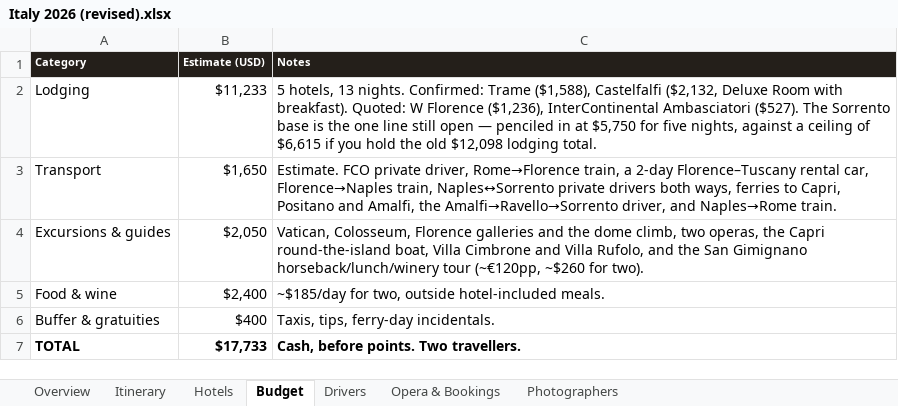
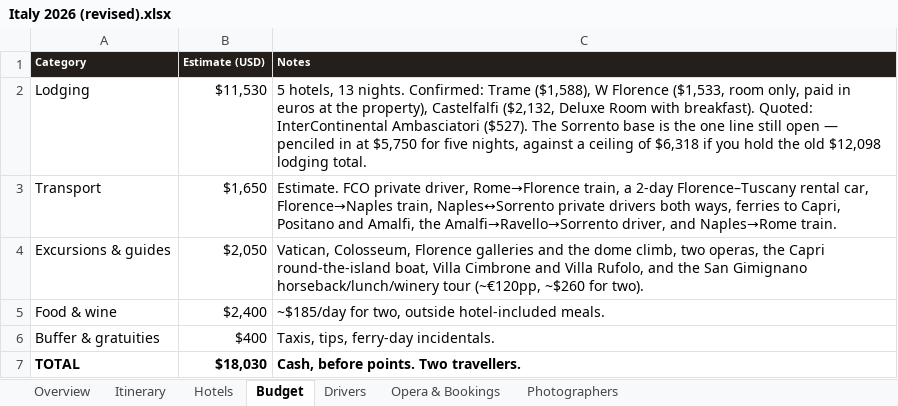
Before and after one commit to JunxuanH/trip-planner, an Excel workbook: italy-2026/dist/Italy 2026 (revised).xlsx, sheet Budget, drawn as a sheet; values as stored, in another font and other column widths than the file's, no borders; the diff names each change by its address in the sheet, - before the commit and + after, or states it on an @@ line.

```diff
--- a/italy-2026/dist/Italy 2026 (revised).xlsx (sheet Budget)
+++ b/italy-2026/dist/Italy 2026 (revised).xlsx (sheet Budget)
-B2 (Estimate (USD)): $11,233
+B2 (Estimate (USD)): $11,530
-C2 (Notes): …Trame ($1,588), Castelfalfi ($2,132, Deluxe Room with breakfast). Quoted: W Florence ($1,236), InterContinental Ambasciatori ($527). The Sorrento base is the one line still open — penciled in at $5,750 for five nights, against a ceiling of $6,615 if you…
+C2 (Notes): …Trame ($1,588), W Florence ($1,533, room only, paid in euros at the property), Castelfalfi ($2,132, Deluxe Room with breakfast). Quoted: InterContinental Ambasciatori ($527). The Sorrento base is the one line still open — penciled in at $5,750 for five nights, against a ceiling of $6,318 if you…
-B7 (Estimate (USD)): $17,733
+B7 (Estimate (USD)): $18,030
```
Also changed, not shown: sheet Hotels, sheet Opera & Bookings, sheet Itinerary, 3 other files.
